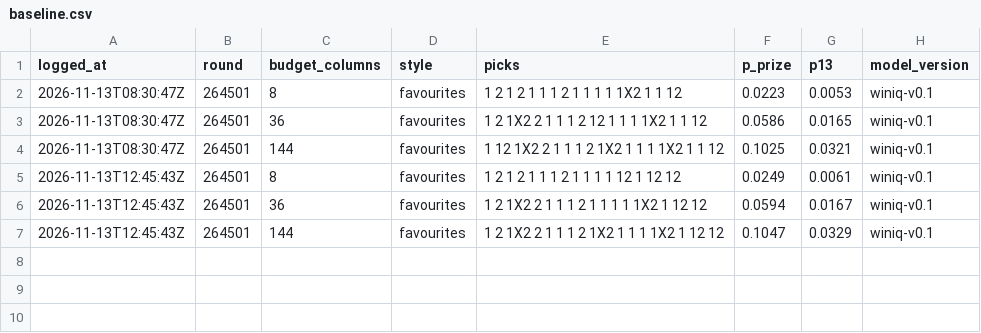
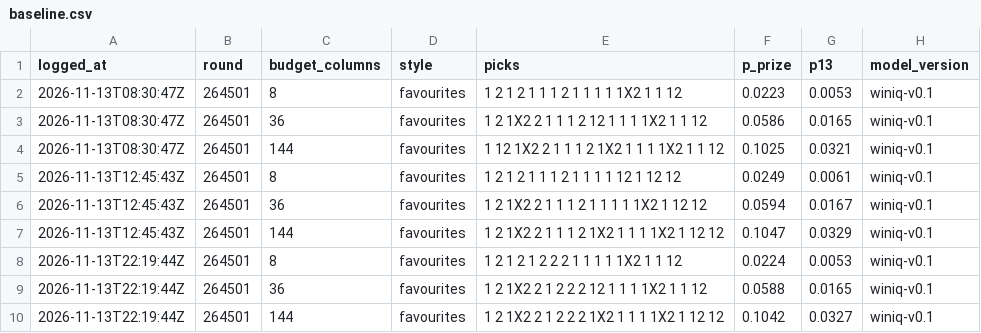
Before and after one commit to giliy/winiq-ledger, a CSV file: baseline.csv, drawn as a sheet; the diff names each change by its address in the sheet, - before the commit and + after, or states it on an @@ line.

```diff
--- a/baseline.csv
+++ b/baseline.csv
+row 8: 2026-11-13T22:19:44Z | 264501 | 8 | favourites | 1 2 1 2 1 2 2 2 1 1 1 1 1X2 1 1 12 | 0.0224 | 0.0053 | winiq-v0.1
+row 9: 2026-11-13T22:19:44Z | 264501 | 36 | favourites | 1 2 1X2 2 1 2 2 2 12 1 1 1 1X2 1 1 12 | 0.0588 | 0.0165 | winiq-v0.1
+row 10: 2026-11-13T22:19:44Z | 264501 | 144 | favourites | 1 2 1X2 2 1 2 2 2 1X2 1 1 1 1X2 1 12 12 | 0.1042 | 0.0327 | winiq-v0.1
```
Also changed, not shown: probs.csv, tickets.csv.
